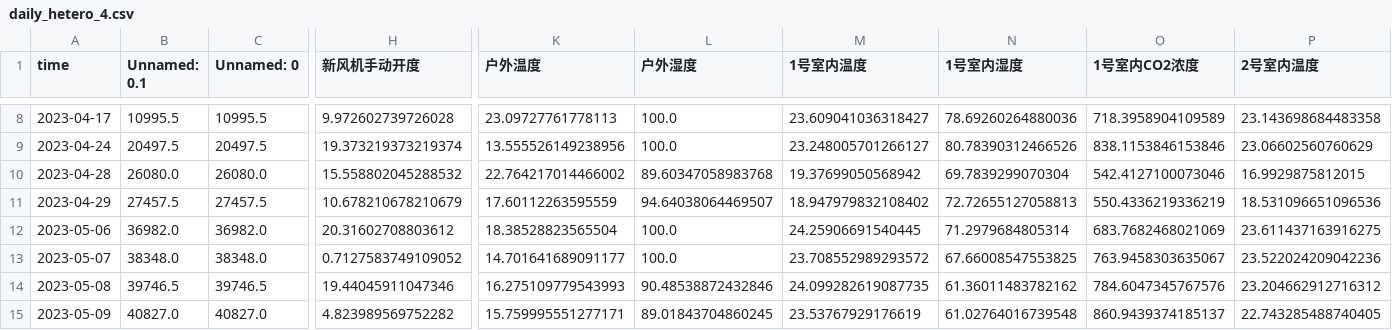
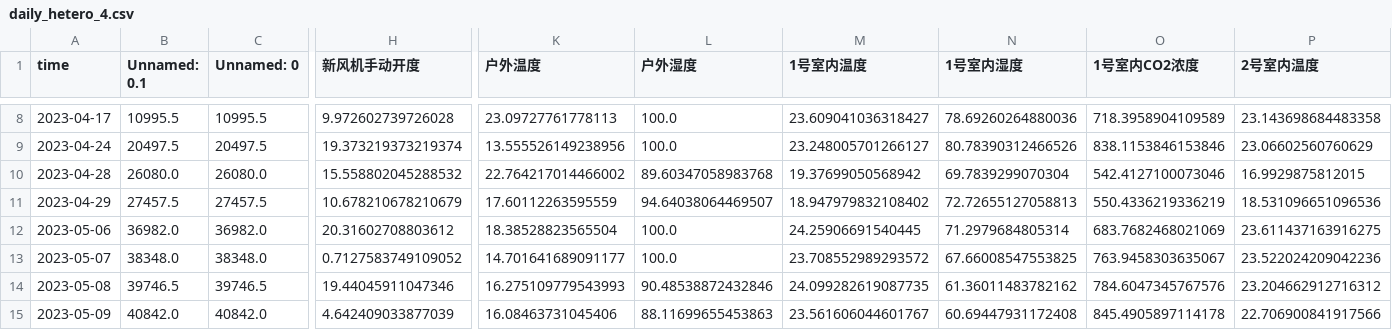
Before and after one commit to ThomasXIONG151215/vertical_farm_dp, a CSV file: hetero_data/daily_hetero_4.csv, drawn as a sheet; only a part is shown, gaps mark what is left out; the diff covers the shown part only; the diff names each change by its address in the sheet, - before the commit and + after, or states it on an @@ line.

```diff
--- a/hetero_data/daily_hetero_4.csv
+++ b/hetero_data/daily_hetero_4.csv
-B15 (Unnamed: 0.1): 40827.0
+B15 (Unnamed: 0.1): 40842.0
-C15 (Unnamed: 0): 40827.0
+C15 (Unnamed: 0): 40842.0
-H15 (新风机手动开度): 4.823989569752282
+H15 (新风机手动开度): 4.642409033877039
-K15 (户外温度): 15.759995551277171
+K15 (户外温度): 16.08463731045406
-L15 (户外湿度): 89.01843704860245
+L15 (户外湿度): 88.11699655453863
-M15 (1号室内温度): 23.53767929176619
+M15 (1号室内温度): 23.561606044601767
-N15 (1号室内湿度): 61.02764016739548
+N15 (1号室内湿度): 60.69447931172408
-O15 (1号室内CO2浓度): 860.9439374185137
+O15 (1号室内CO2浓度): 845.4905897114178
-P15 (2号室内温度): 22.743285488740405
+P15 (2号室内温度): 22.706900841917566
```
Also changed, not shown: 38 edited cells elsewhere in this file, hetero_data/30min_hetero_4.csv, hetero_data/30min_hetero_5.csv, 5 other files.
